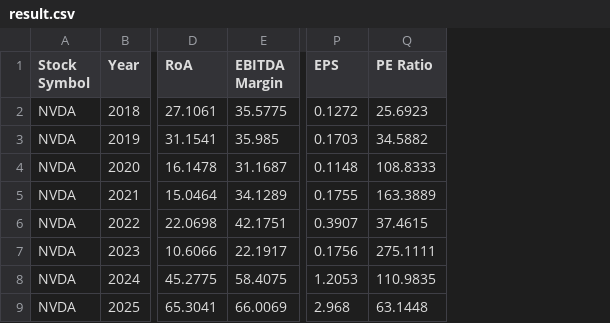
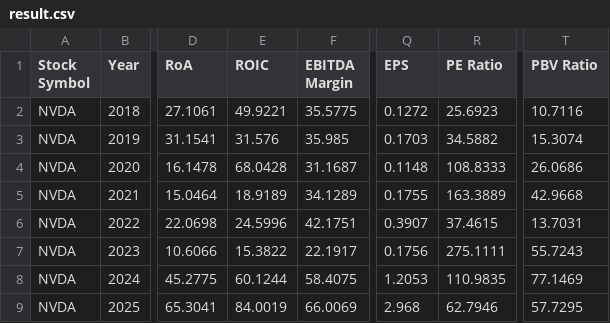
Before and after one commit to Kiadtsak/System_Stock, a CSV file: expotes/result.csv, drawn as a sheet; only a part is shown, gaps mark what is left out; addresses are those after the commit; the diff names each change by its address in the sheet, - before the commit and + after, or states it on an @@ line.

```diff
--- a/expotes/result.csv
+++ b/expotes/result.csv
+column E (ROIC), rows 2-9: 49.9221 | 31.576 | 68.0428 | 18.9189 | 24.5996 | 15.3822 | 60.1244 | 84.0019
+column T (PBV Ratio), rows 2-9: 10.7116 | 15.3074 | 26.0686 | 42.9668 | 13.7031 | 55.7243 | 77.1469 | 57.7295
-R9 (PE Ratio): 63.1448
+R9 (PE Ratio): 62.7946
```
Also changed, not shown: 11 other files.
